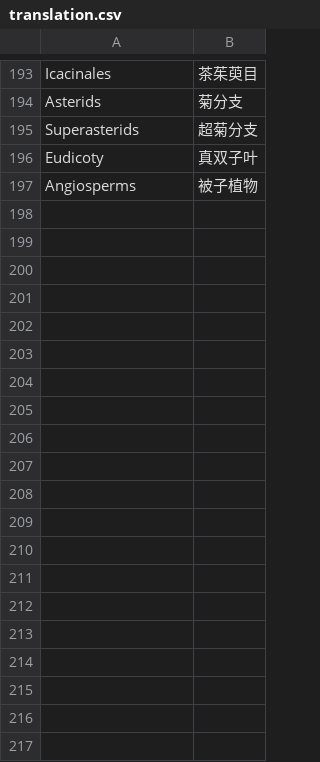
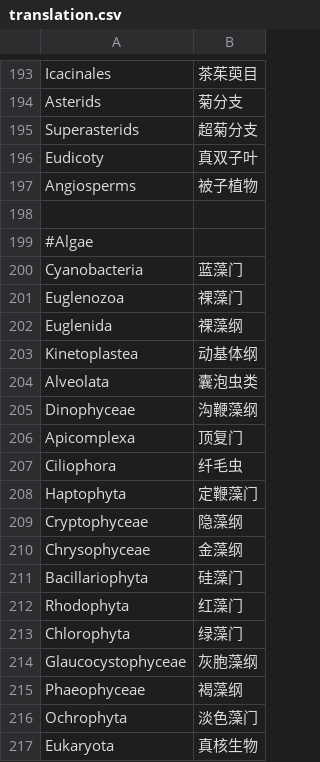
Before and after one commit to wang-q/phylo-tree, a CSV file: translation/translation.csv, drawn as a sheet; only a part is shown, gaps mark what is left out; the diff names each change by its address in the sheet, - before the commit and + after, or states it on an @@ line.

Commit message:
Algae

```diff
--- a/translation/translation.csv
+++ b/translation/translation.csv
+row 198: (empty)
+row 199: #Algae
+row 200: Cyanobacteria | 蓝藻门
+row 201: Euglenozoa | 祼藻门
+row 202: Euglenida | 祼藻纲
+row 203: Kinetoplastea | 动基体纲
+row 204: Alveolata | 囊泡虫类
+row 205: Dinophyceae | 沟鞭藻纲
+row 206: Apicomplexa | 顶复门
+row 207: Ciliophora | 纤毛虫
+row 208: Haptophyta | 定鞭藻门
+row 209: Cryptophyceae | 隐藻纲
+row 210: Chrysophyceae | 金藻纲
+row 211: Bacillariophyta | 硅藻门
+row 212: Rhodophyta | 红藻门
+row 213: Chlorophyta | 绿藻门
+row 214: Glaucocystophyceae | 灰胞藻纲
+row 215: Phaeophyceae | 褐藻纲
+row 216: Ochrophyta | 淡色藻门
+row 217: Eukaryota | 真核生物
```
Also changed, not shown: 4 other files.
